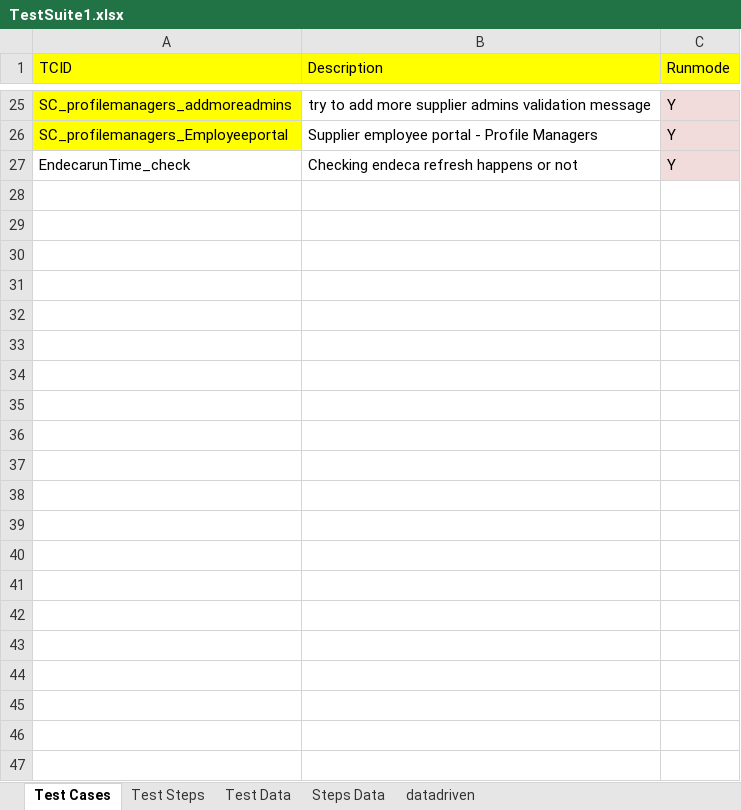
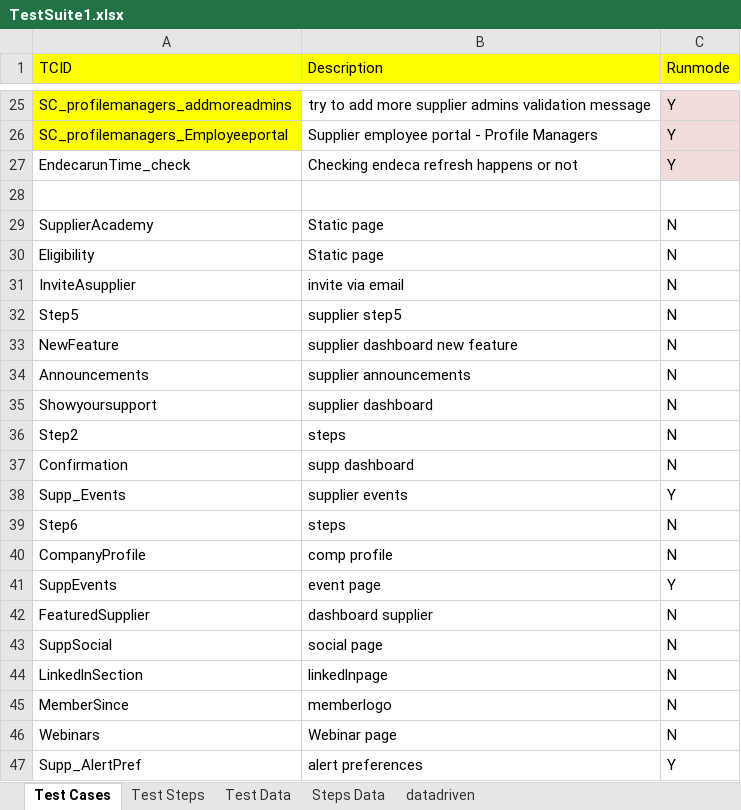
Before and after one commit to surajprsd/SupplierConnection, an Excel workbook: src/com/supplierconnection/xls/TestSuite1.xlsx, sheet Test Cases, drawn as a sheet; only a part is shown, gaps mark what is left out; values as stored, in another font and other column widths than the file's, no borders; the diff names each change by its address in the sheet, - before the commit and + after, or states it on an @@ line.

Commit message:
excel commit

```diff
--- a/src/com/supplierconnection/xls/TestSuite1.xlsx (sheet Test Cases)
+++ b/src/com/supplierconnection/xls/TestSuite1.xlsx (sheet Test Cases)
+row 28: (empty)
+row 29: SupplierAcademy | Static page | N
+row 30: Eligibility | Static page | N
+row 31: InviteAsupplier | invite via email | N
+row 32: Step5 | supplier step5 | N
+row 33: NewFeature | supplier dashboard new feature | N
+row 34: Announcements | supplier announcements | N
+row 35: Showyoursupport | supplier dashboard | N
+row 36: Step2 | steps | N
+row 37: Confirmation | supp dashboard | N
+row 38: Supp_Events | supplier events | Y
+row 39: Step6 | steps | N
+row 40: CompanyProfile | comp profile | N
+row 41: SuppEvents | event page | Y
+row 42: FeaturedSupplier | dashboard supplier | N
+row 43: SuppSocial | social page | N
+row 44: LinkedlnSection | linkedlnpage | N
+row 45: MemberSince | memberlogo | N
+row 46: Webinars | Webinar page | N
+row 47: Supp_AlertPref | alert preferences | Y
```
